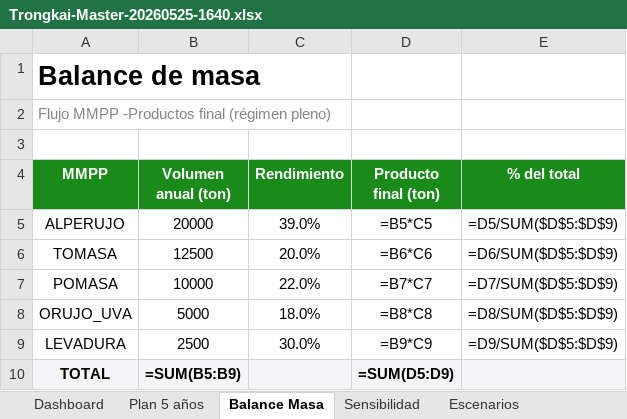
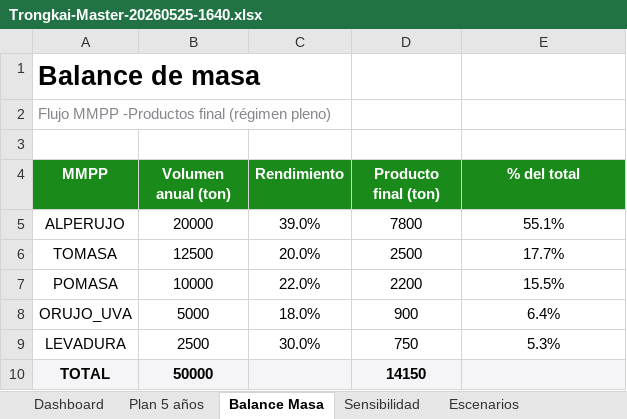
Before and after one commit to Nikolaaa11/TrongkAI, an Excel workbook: entregables/02-excel-master/Trongkai-Master-20260525-1640.xlsx, sheet Balance Masa, drawn as a sheet; values as stored, in another font and other column widths than the file's, no borders; formulas without a stored value are shown as written; charts and pictures not drawn; the diff names each change by its address in the sheet, - before the commit and + after, or states it on an @@ line.

```diff
--- a/entregables/02-excel-master/Trongkai-Master-20260525-1640.xlsx (sheet Balance Masa)
+++ b/entregables/02-excel-master/Trongkai-Master-20260525-1640.xlsx (sheet Balance Masa)
-D5 (Producto final (ton)): =B5*C5
+D5 (Producto final (ton)): 7800
-E5 (% del total): =D5/SUM($D$5:$D$9)
+E5 (% del total): 55.1%
-D6 (Producto final (ton)): =B6*C6
+D6 (Producto final (ton)): 2500
-E6 (% del total): =D6/SUM($D$5:$D$9)
+E6 (% del total): 17.7%
-D7 (Producto final (ton)): =B7*C7
+D7 (Producto final (ton)): 2200
-E7 (% del total): =D7/SUM($D$5:$D$9)
+E7 (% del total): 15.5%
-D8 (Producto final (ton)): =B8*C8
+D8 (Producto final (ton)): 900
-E8 (% del total): =D8/SUM($D$5:$D$9)
+E8 (% del total): 6.4%
-D9 (Producto final (ton)): =B9*C9
+D9 (Producto final (ton)): 750
-E9 (% del total): =D9/SUM($D$5:$D$9)
+E9 (% del total): 5.3%
-B10 (Volumen anual (ton)): =SUM(B5:B9)
+B10 (Volumen anual (ton)): 50000
-D10 (Producto final (ton)): =SUM(D5:D9)
+D10 (Producto final (ton)): 14150
```
Also changed, not shown: sheet Plan 5 años, charts or pictures, 11 other files.
